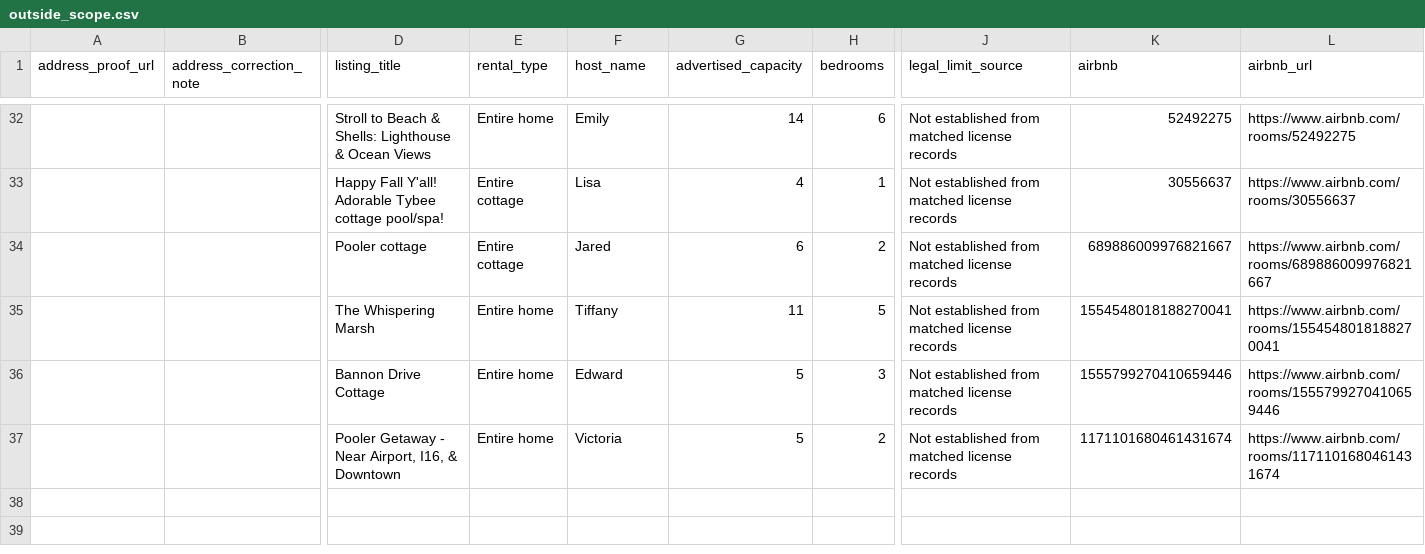
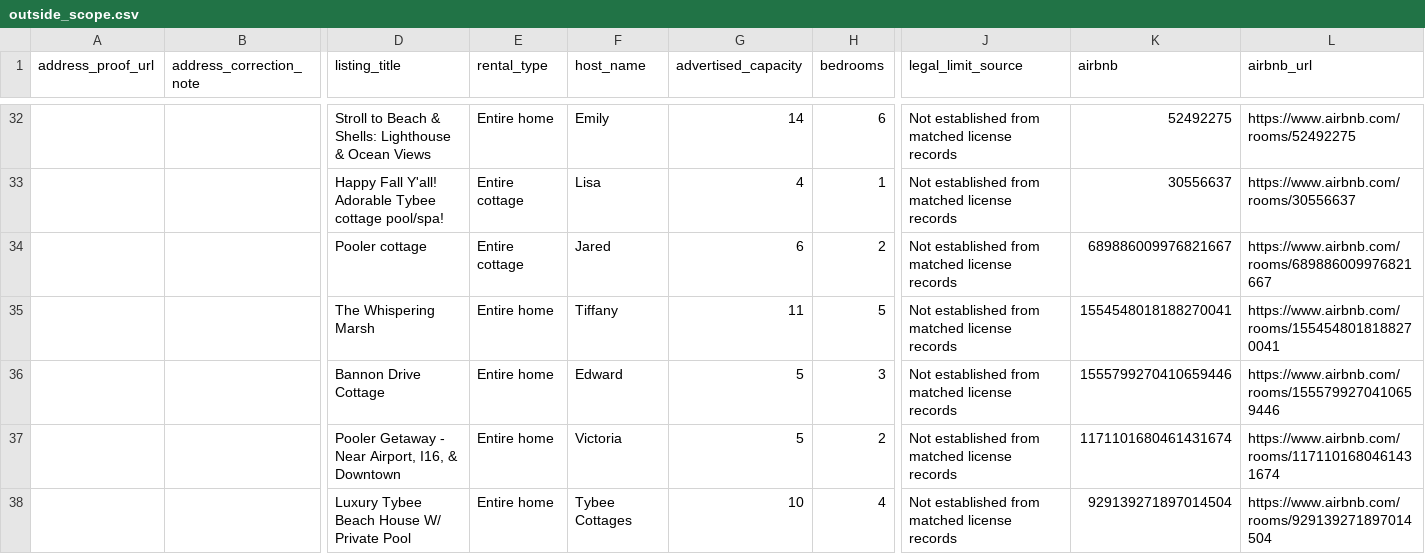
Before and after one commit to MichaelWoodc/airbnb-matches, a CSV file: licenses/outside_scope.csv, drawn as a sheet; only a part is shown, gaps mark what is left out; rows hold the shown columns only; the diff names each change by its address in the sheet, - before the commit and + after, or states it on an @@ line.

```diff
--- a/licenses/outside_scope.csv
+++ b/licenses/outside_scope.csv
+row 38:  |  | Luxury Tybee Beach House W/ Private Pool | Entire home | Tybee Cottages | 10 | 4 | Not established from matched license records | 929139271897014504 | https://www.airbnb.com/rooms/929139271897014504
```
Also changed, not shown: licenses/license_not_shown.csv, 6 other files.
